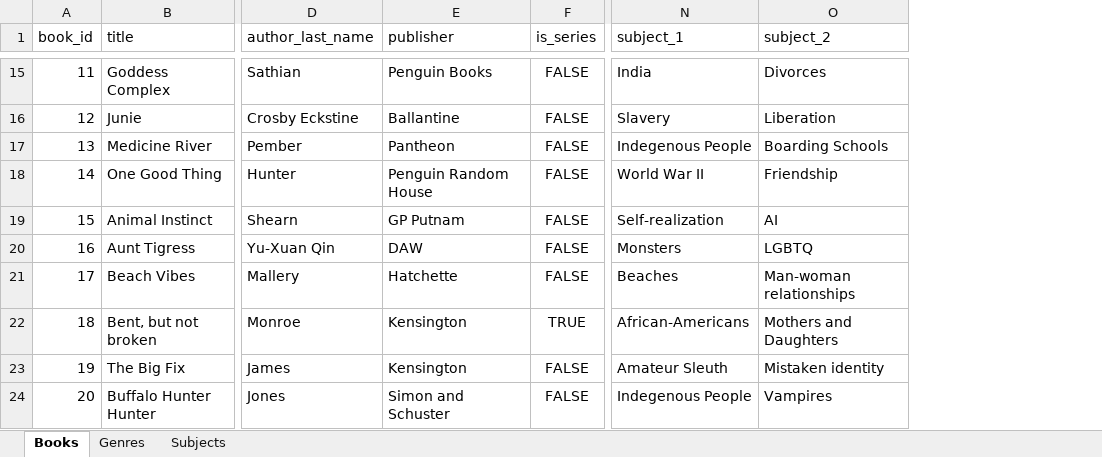
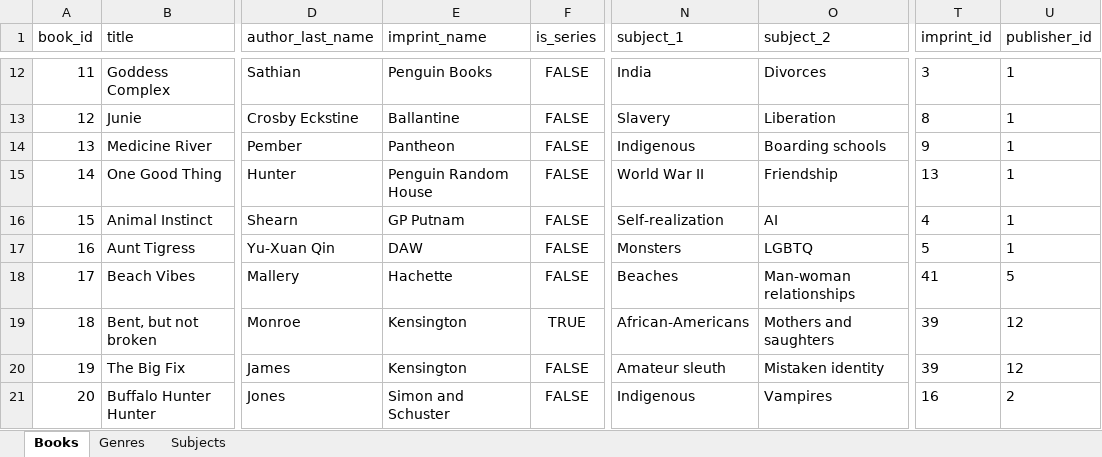
Before and after one commit to blohmet/book-database, an Excel workbook: books_master.xlsx, sheet Books, drawn as a sheet; only a part is shown, gaps mark what is left out; values as stored, in another font and other column widths than the file's, no borders; table styles not drawn; addresses are those after the commit; the diff covers the shown part only; the diff names each change by its address in the sheet, - before the commit and + after, or states it on an @@ line.

Commit message:
Updated Power Query

```diff
--- a/books_master.xlsx (sheet Books)
+++ b/books_master.xlsx (sheet Books)
+column T (imprint_id), rows 12-21: 3 | 8 | 9 | 13 | 4 | 5 | 41 | 39 | 39 | 16
+column U (publisher_id), rows 12-21: 1 | 1 | 1 | 1 | 1 | 1 | 5 | 12 | 12 | 2
-E1: publisher
+E1: imprint_name
-N14 (subject_1): Indegenous People
+N14 (subject_1): Indigenous
-O14 (subject_2): Boarding Schools
+O14 (subject_2): Boarding schools
-E18 (imprint_name): Hatchette
+E18 (imprint_name): Hachette
-O19 (subject_2): Mothers and Daughters
+O19 (subject_2): Mothers and saughters
-N20 (subject_1): Amateur Sleuth
+N20 (subject_1): Amateur sleuth
-N21 (subject_1): Indegenous People
+N21 (subject_1): Indigenous
```
Also changed, not shown: 11 added rows, 4 removed rows, 3 moved rows and 13 edited cells elsewhere in this sheet, sheet Subjects, sheet Genres.
